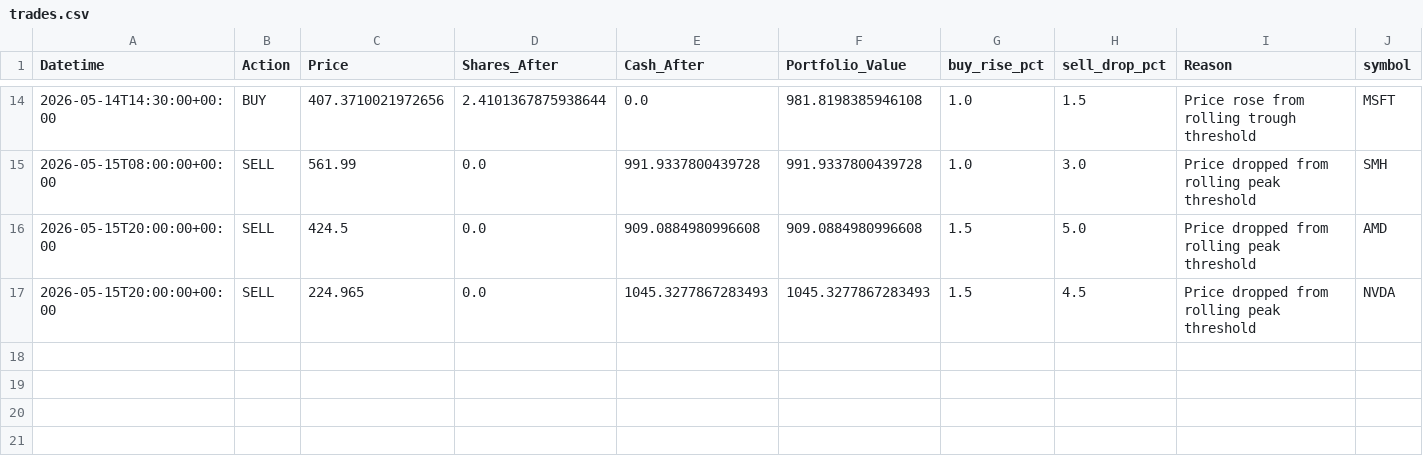
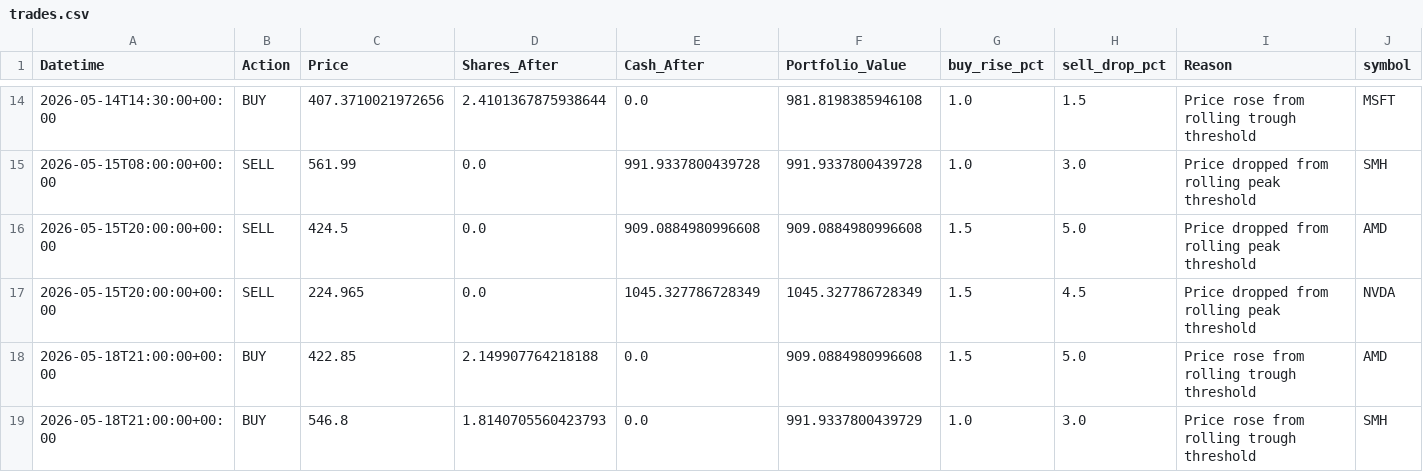
Before and after one commit to phungthien97/autonomous-trade-alerts, a CSV file: state/trades.csv, drawn as a sheet; only a part is shown, gaps mark what is left out.

```diff
--- a/state/trades.csv
+++ b/state/trades.csv
@@ -16,2 +16,4 @@ Datetime,Action,Price,Shares_After,Cash_After,Portfolio_Value,buy_rise_pct,sell_
 2026-05-15T20:00:00+00:00,SELL,424.5,0.0,909.0884980996608,909.0884980996608,1.5,5.0,Price dropped from rolling peak threshold,AMD
-2026-05-15T20:00:00+00:00,SELL,224.965,0.0,1045.3277867283493,1045.3277867283493,1.5,4.5,Price dropped from rolling peak threshold,NVDA
+2026-05-15T20:00:00+00:00,SELL,224.965,0.0,1045.327786728349,1045.327786728349,1.5,4.5,Price dropped from rolling peak threshold,NVDA
+2026-05-18T21:00:00+00:00,BUY,422.85,2.149907764218188,0.0,909.0884980996608,1.5,5.0,Price rose from rolling trough threshold,AMD
+2026-05-18T21:00:00+00:00,BUY,546.8,1.8140705560423793,0.0,991.9337800439729,1.0,3.0,Price rose from rolling trough threshold,SMH
```
Also changed, not shown: state/equity.csv, 1 other file.
